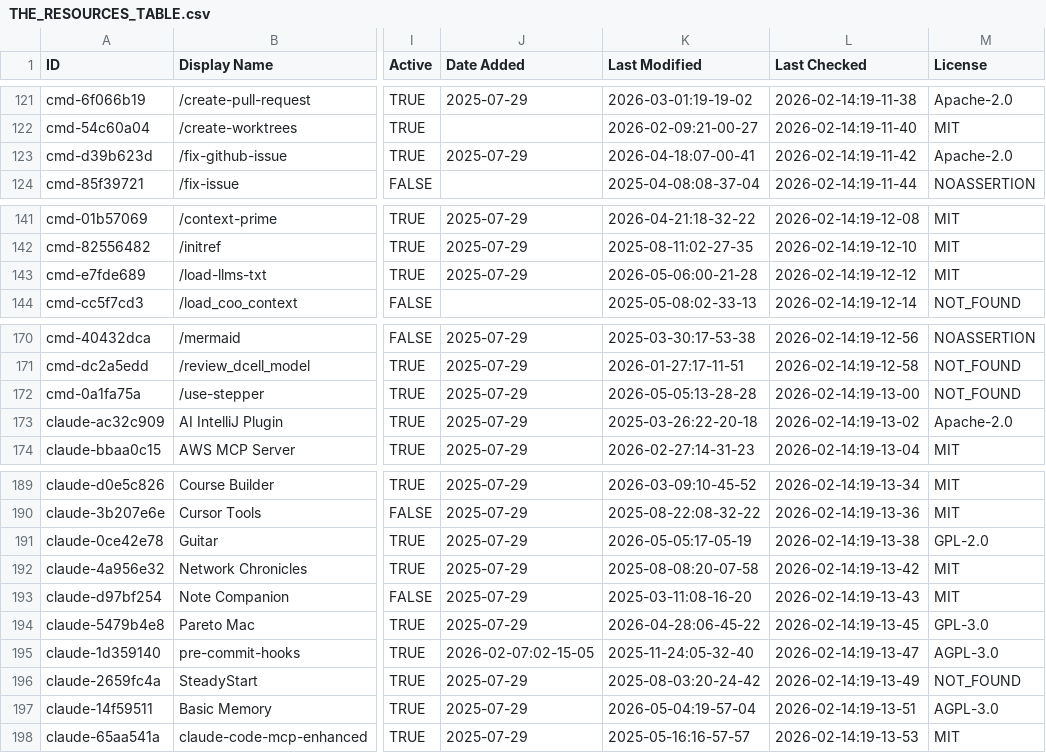
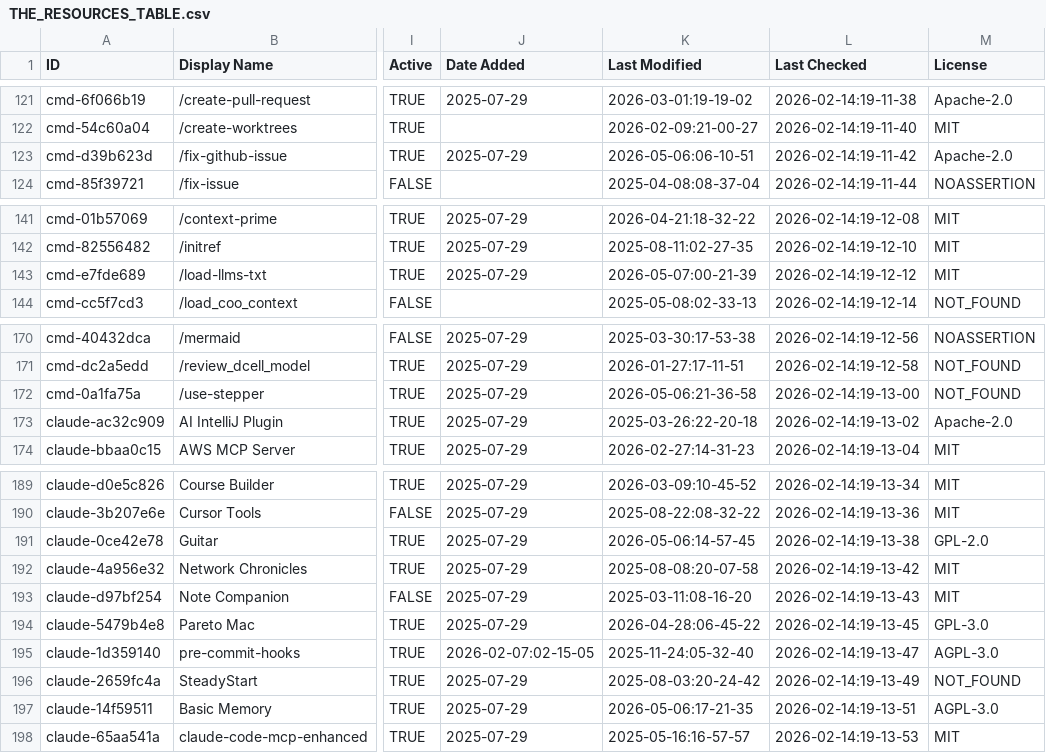
Before and after one commit to SudhiHebbar/awesome-claude-code, a CSV file: THE_RESOURCES_TABLE.csv, drawn as a sheet; only a part is shown, gaps mark what is left out; the diff covers the shown part only; the diff names each change by its address in the sheet, - before the commit and + after, or states it on an @@ line.

```diff
--- a/THE_RESOURCES_TABLE.csv
+++ b/THE_RESOURCES_TABLE.csv
-K123 (Last Modified): 2026-04-18:07-00-41
+K123 (Last Modified): 2026-05-06:06-10-51
-K143 (Last Modified): 2026-05-06:00-21-28
+K143 (Last Modified): 2026-05-07:00-21-39
-K172 (Last Modified): 2026-05-05:13-28-28
+K172 (Last Modified): 2026-05-06:21-36-58
-K191 (Last Modified): 2026-05-05:17-05-19
+K191 (Last Modified): 2026-05-06:14-57-45
-K197 (Last Modified): 2026-05-04:19-57-04
+K197 (Last Modified): 2026-05-06:17-21-35
```
Also changed, not shown: 26 edited cells elsewhere in this file.
